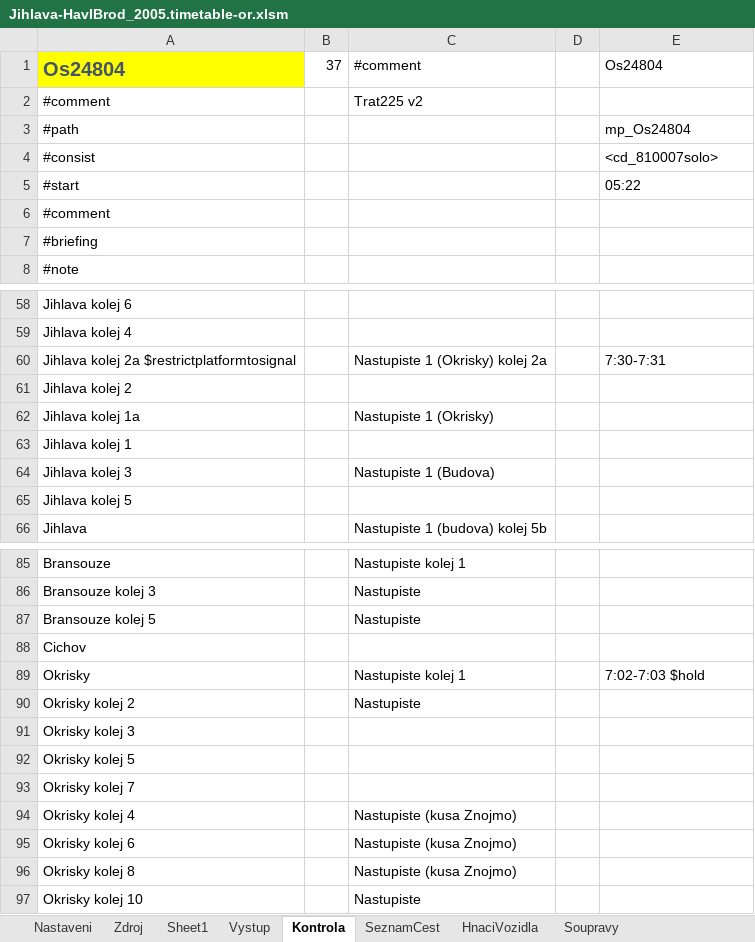
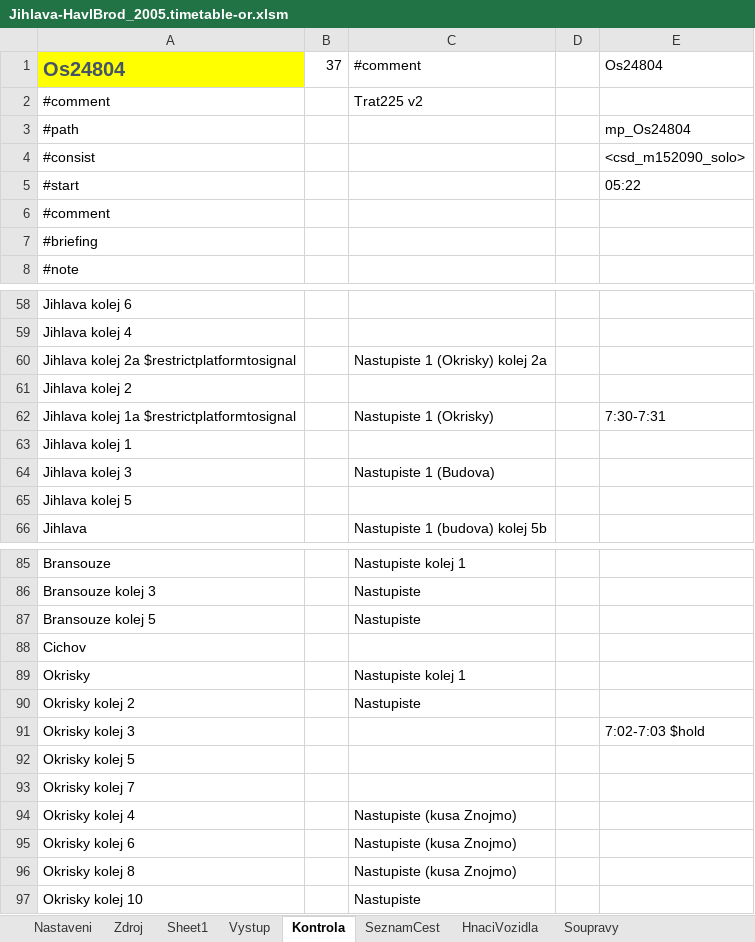
Before and after one commit to matejpacha/or_timetables, an Excel workbook: Trat225/ROUTES/Breclav - Praha/Activities/Openrails/Jihlava-HavlBrod_2005.timetable-or.xlsm, sheet Kontrola, drawn as a sheet; only a part is shown, gaps mark what is left out; values as stored, in another font and other column widths than the file's, no borders; removed rows and columns are numbered as before the commit, all else as after; the diff names each change by its address in the sheet, - before the commit and + after, or states it on an @@ line.

Commit message:
Trat225
* loco from Rn52241 routed to depot, to be picked up by a shunter - may block the route for a R667 loco
* Os4876/4809 and Os8335 swapped platforms in Jihlava to free the platform for R662
* Os24804/5 changed consist to a drivable M152

```diff
--- a/Trat225/ROUTES/Breclav - Praha/Activities/Openrails/Jihlava-HavlBrod_2005.timetable-or.xlsm (sheet Kontrola)
+++ b/Trat225/ROUTES/Breclav - Praha/Activities/Openrails/Jihlava-HavlBrod_2005.timetable-or.xlsm (sheet Kontrola)
-E4: <cd_810007solo>
+E4: <csd_m152090_solo>
-E60: 7:30-7:31
+E60: (empty)
-row 62: Jihlava kolej 1a |  | Nastupiste 1 (Okrisky)
+row 62: Jihlava kolej 1a $restrictplatformtosignal |  | Nastupiste 1 (Okrisky) |  | 7:30-7:31
-E89: 7:02-7:03 $hold
+E89: (empty)
-E91: (empty)
+E91: 7:02-7:03 $hold
```
Also changed, not shown: sheet Vystup, sheet Zdroj, sheet ConsistyTransponovane, sheet SeznamCest, formulas that keep their value, 9 other files.
